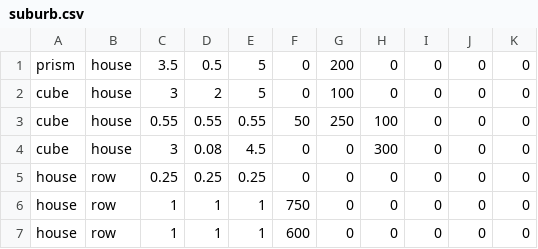
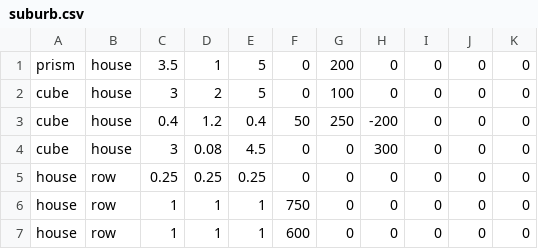
Before and after one commit to joegaffey/3table, a CSV file: models/suburb.csv, drawn as a sheet; only a part is shown.

```diff
--- a/models/suburb.csv
+++ b/models/suburb.csv
@@ -1,4 +1,4 @@
-prism, house, 3.5, 0.5, 5, 0, 200, 0, 0, 0, 0
+prism, house, 3.5, 1, 5, 0, 200, 0, 0, 0, 0
 cube, house, 3, 2, 5, 0, 100, 0, 0, 0, 0
-cube, house, 0.55, 0.55, 0.55, 50, 250, 100, 0, 0, 0
+cube, house, 0.4, 1.2, 0.4, 50, 250, -200, 0, 0, 0
 cube, house, 3, 0.08, 4.5, 0, 0, 300, 0, 0, 0
```
Also changed, not shown: 4 other files.
